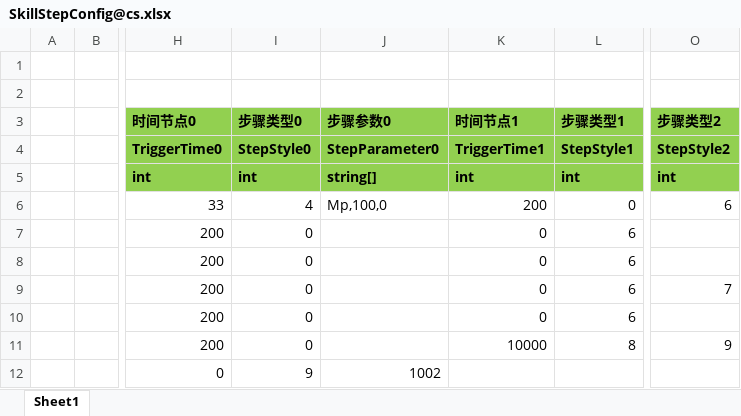
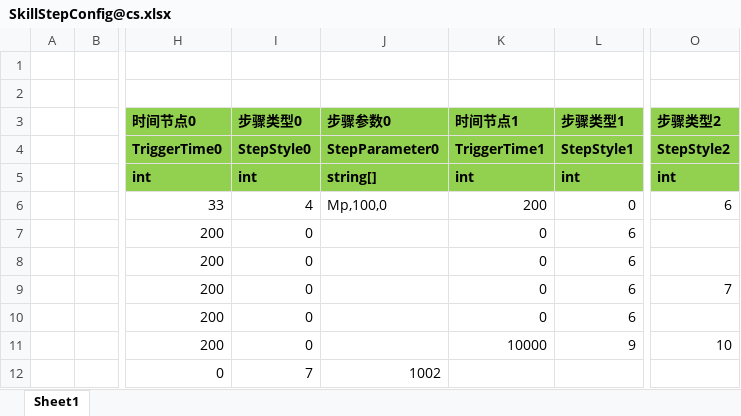
Before and after one commit to 526077247/ETPro, an Excel workbook: Excel/SkillStepConfig@cs.xlsx, sheet Sheet1, drawn as a sheet; only a part is shown, gaps mark what is left out; values as stored, in another font and other column widths than the file's, no borders; the diff names each change by its address in the sheet, - before the commit and + after, or states it on an @@ line.

```diff
--- a/Excel/SkillStepConfig@cs.xlsx (sheet Sheet1)
+++ b/Excel/SkillStepConfig@cs.xlsx (sheet Sheet1)
-L11 (步骤类型1): 8
+L11 (步骤类型1): 9
-O11 (步骤类型2): 9
+O11 (步骤类型2): 10
-I12 (步骤类型0): 9
+I12 (步骤类型0): 7
```
Also changed, not shown: 37 other files.
